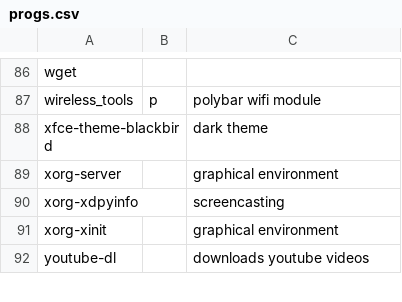
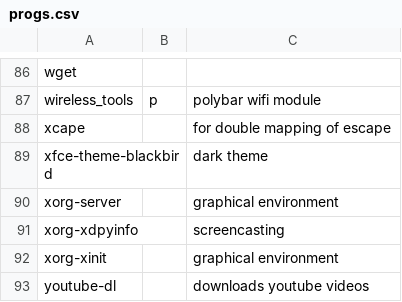
Before and after one commit to LukeSmithxyz/LARBS, a CSV file: src/progs.csv, drawn as a sheet; only a part is shown, gaps mark what is left out; the diff names each change by its address in the sheet, - before the commit and + after, or states it on an @@ line.

Commit message:
xcape added for escape double mapping

```diff
--- a/src/progs.csv
+++ b/src/progs.csv
+row 88: xcape |  | for double mapping of escape
```
